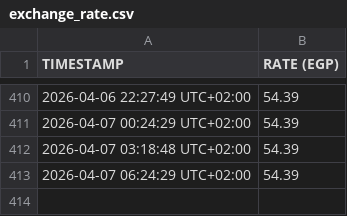
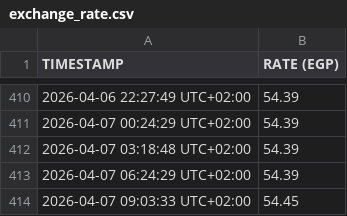
Before and after one commit to TH4TM0F0/USD_EGP_SCRAPER, a CSV file: data/exchange_rate.csv, drawn as a sheet; only a part is shown, gaps mark what is left out.

```diff
--- a/data/exchange_rate.csv
+++ b/data/exchange_rate.csv
@@ -413 +413,2 @@ TIMESTAMP,RATE (EGP)
 2026-04-07 06:24:29 UTC+02:00,54.39
+2026-04-07 09:03:33 UTC+02:00,54.45
```
Also changed, not shown: 1 other file.
